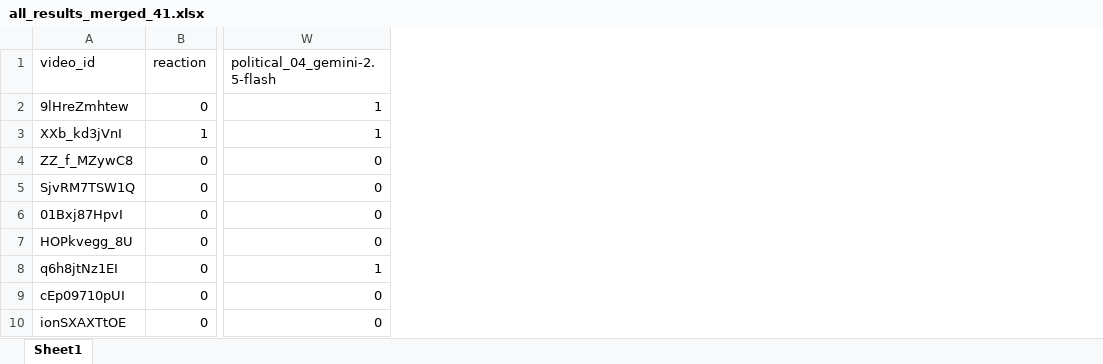
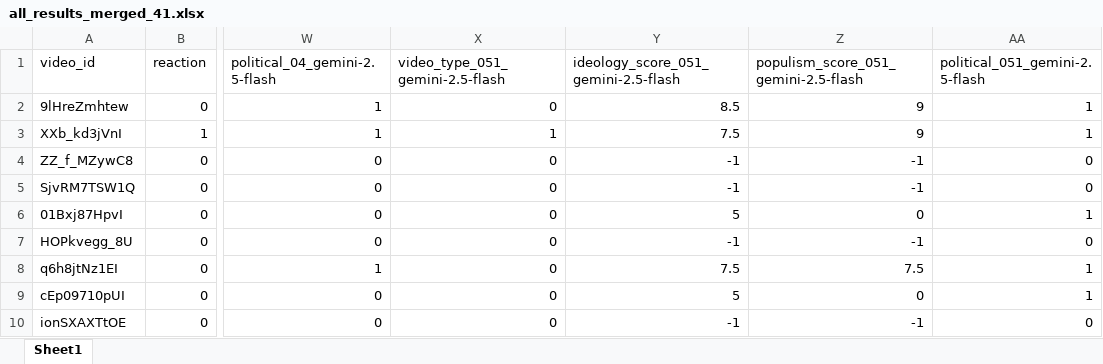
Before and after one commit to Benedikt-Sandrock/youtube_data, an Excel workbook: outputs/llm/gemini/results_merged/all_results_merged_41.xlsx, sheet Sheet1, drawn as a sheet; only a part is shown, gaps mark what is left out; values as stored, in another font and other column widths than the file's, no borders; the diff names each change by its address in the sheet, - before the commit and + after, or states it on an @@ line.

```diff
--- a/outputs/llm/gemini/results_merged/all_results_merged_41.xlsx (sheet Sheet1)
+++ b/outputs/llm/gemini/results_merged/all_results_merged_41.xlsx (sheet Sheet1)
+column X (video_type_051_gemini-2.5-flash), rows 2-10: 0 | 1 | 0 | 0 | 0 | 0 | 0 | 0 | 0
+column Y, rows 1-10: ideology_score_051_gemini-2.5-flash | 8.5 | 7.5 | -1 | -1 | 5 | -1 | 7.5 | 5 | -1
+column Z, rows 1-10: populism_score_051_gemini-2.5-flash | 9 | 9 | -1 | -1 | 0 | -1 | 7.5 | 0 | -1
+column AA (political_051_gemini-2.5-flash), rows 2-10: 1 | 1 | 0 | 0 | 1 | 0 | 1 | 1 | 0
```
Also changed, not shown: outputs/validation/comparison_manual_model_41.xlsx, 19 other files.
